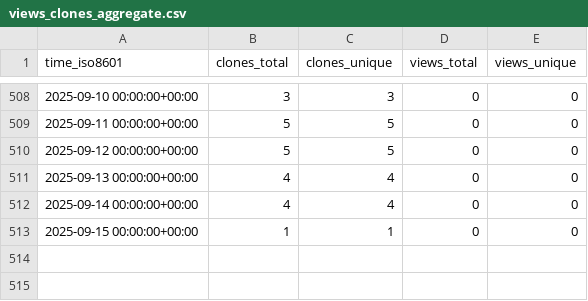
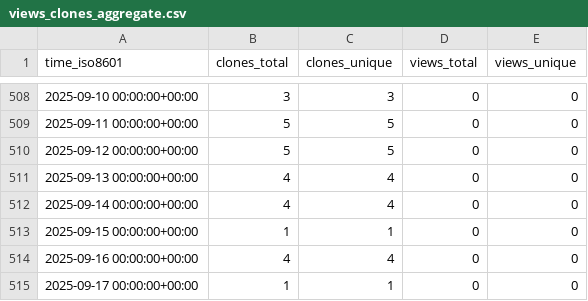
Before and after one commit to marcelcastrobr/my_ml_notes, a CSV file: marcelcastrobr/my_ml_notes/ghrs-data/views_clones_aggregate.csv, drawn as a sheet; only a part is shown, gaps mark what is left out.

```diff
--- a/marcelcastrobr/my_ml_notes/ghrs-data/views_clones_aggregate.csv
+++ b/marcelcastrobr/my_ml_notes/ghrs-data/views_clones_aggregate.csv
@@ -513 +513,3 @@ time_iso8601,clones_total,clones_unique,views_total,views_unique
 2025-09-15 00:00:00+00:00,1,1,0,0
+2025-09-16 00:00:00+00:00,4,4,0,0
+2025-09-17 00:00:00+00:00,1,1,0,0
```
Also changed, not shown: 1 other file.
